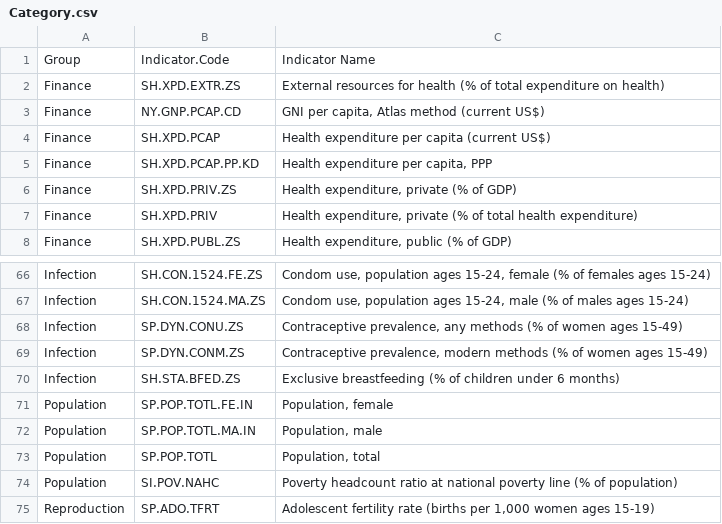
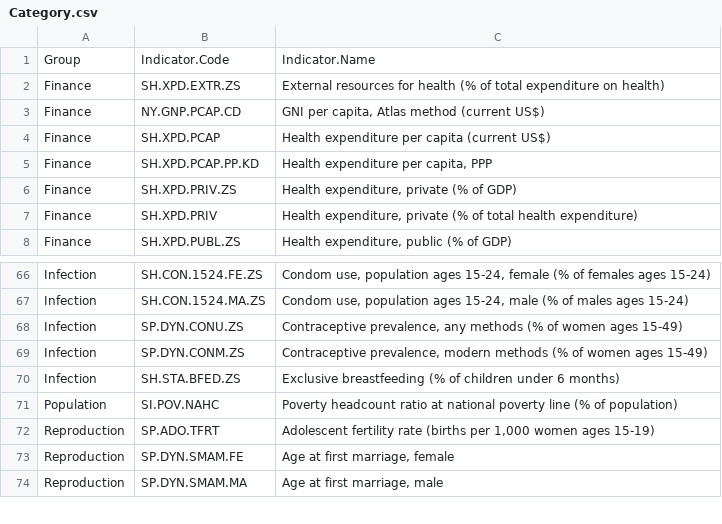
Before and after one commit to Emily-Wang456/COMS6990-Final-Report, a CSV file: metadata/Category.csv, drawn as a sheet; only a part is shown, gaps mark what is left out; the shorter side is filled out with more unchanged rows.

Commit message:
category

```diff
--- a/metadata/Category.csv
+++ b/metadata/Category.csv
@@ -1,2 +1,2 @@
-Group,Indicator.Code,Indicator Name
+Group,Indicator.Code,Indicator.Name
 Finance,SH.XPD.EXTR.ZS,External resources for health (% of total expenditure on health)
@@ -70,5 +70,2 @@ Infection,SP.DYN.CONM.ZS,"Contraceptive prevalence, modern methods (% of women a
 Infection,SH.STA.BFED.ZS,Exclusive breastfeeding (% of children under 6 months)
-Population,SP.POP.TOTL.FE.IN,"Population, female"
-Population,SP.POP.TOTL.MA.IN,"Population, male"
-Population,SP.POP.TOTL,"Population, total"
 Population,SI.POV.NAHC,Poverty headcount ratio at national poverty line (% of population)
```
Also changed, not shown: 2 other files.
